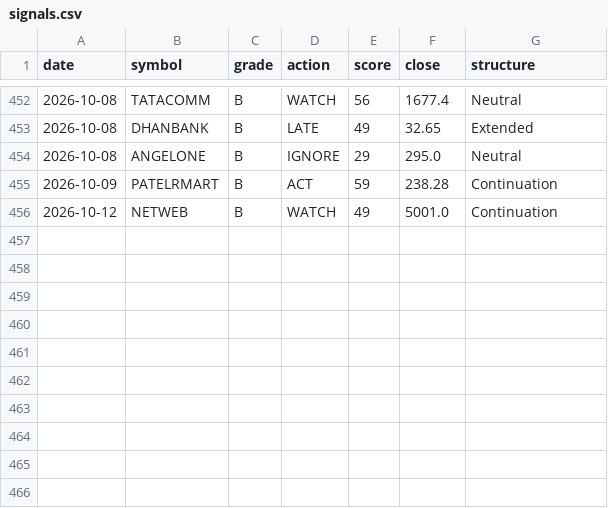
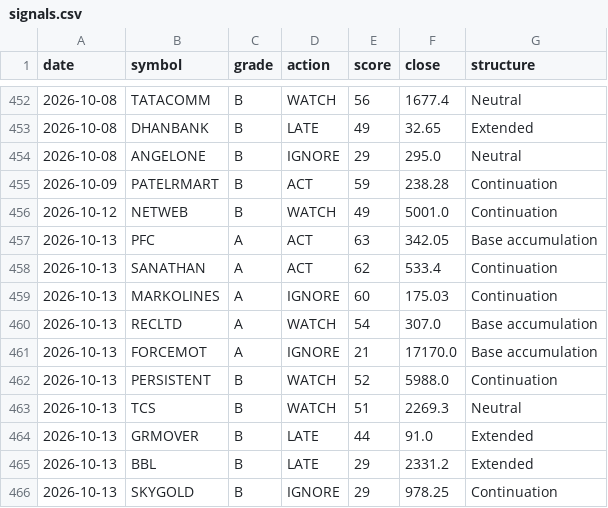
Before and after one commit to CGK0101/Smart-Money-Screener, a CSV file: data/signals.csv, drawn as a sheet; only a part is shown, gaps mark what is left out; the diff names each change by its address in the sheet, - before the commit and + after, or states it on an @@ line.

```diff
--- a/data/signals.csv
+++ b/data/signals.csv
+row 457: 2026-10-13 | PFC | A | ACT | 63 | 342.05 | Base accumulation
+row 458: 2026-10-13 | SANATHAN | A | ACT | 62 | 533.4 | Continuation
+row 459: 2026-10-13 | MARKOLINES | A | IGNORE | 60 | 175.03 | Continuation
+row 460: 2026-10-13 | RECLTD | A | WATCH | 54 | 307.0 | Base accumulation
+row 461: 2026-10-13 | FORCEMOT | A | IGNORE | 21 | 17170.0 | Base accumulation
+row 462: 2026-10-13 | PERSISTENT | B | WATCH | 52 | 5988.0 | Continuation
+row 463: 2026-10-13 | TCS | B | WATCH | 51 | 2269.3 | Neutral
+row 464: 2026-10-13 | GRMOVER | B | LATE | 44 | 91.0 | Extended
+row 465: 2026-10-13 | BBL | B | LATE | 29 | 2331.2 | Extended
+row 466: 2026-10-13 | SKYGOLD | B | IGNORE | 29 | 978.25 | Continuation
```
Also changed, not shown: 5 other files.
